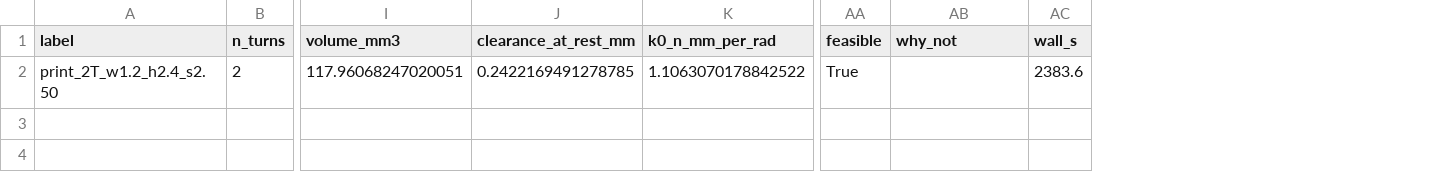
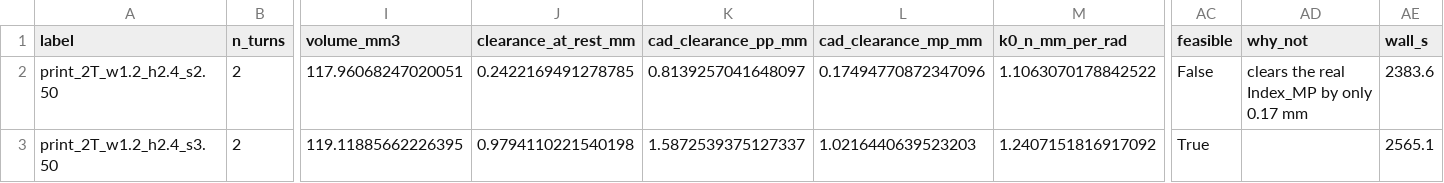
Before and after one commit to Melle2006/BARNES_UI, a CSV file: results/a8_index_pip_printable/matrix_2T_w1.2_h2.4.csv, drawn as a sheet; only a part is shown, gaps mark what is left out; addresses are those after the commit; rows hold the shown columns only; the diff names each change by its address in the sheet, - before the commit and + after, or states it on an @@ line.

```diff
--- a/results/a8_index_pip_printable/matrix_2T_w1.2_h2.4.csv
+++ b/results/a8_index_pip_printable/matrix_2T_w1.2_h2.4.csv
+column K (cad_clearance_pp_mm), row 2: 0.8139257041648097
+column L (cad_clearance_mp_mm), row 2: 0.17494770872347096
-AC2 (feasible): True
+AC2 (feasible): False
-AD2 (why_not): (empty)
+AD2 (why_not): clears the real Index_MP by only 0.17 mm
+row 3: print_2T_w1.2_h2.4_s3.50 | 2 | 119.11885662226395 | 0.9794110221540198 | 1.5872539375127337 | 1.0216440639523203 | 1.2407151816917092 | True |  | 2565.1
```
Also changed, not shown: results/a8_index_pip_printable/matrix_2T_w1.2_h1.8.csv, results/a8_index_pip_printable/matrix_2T_w2.4_h1.2.csv, 15 other files.
